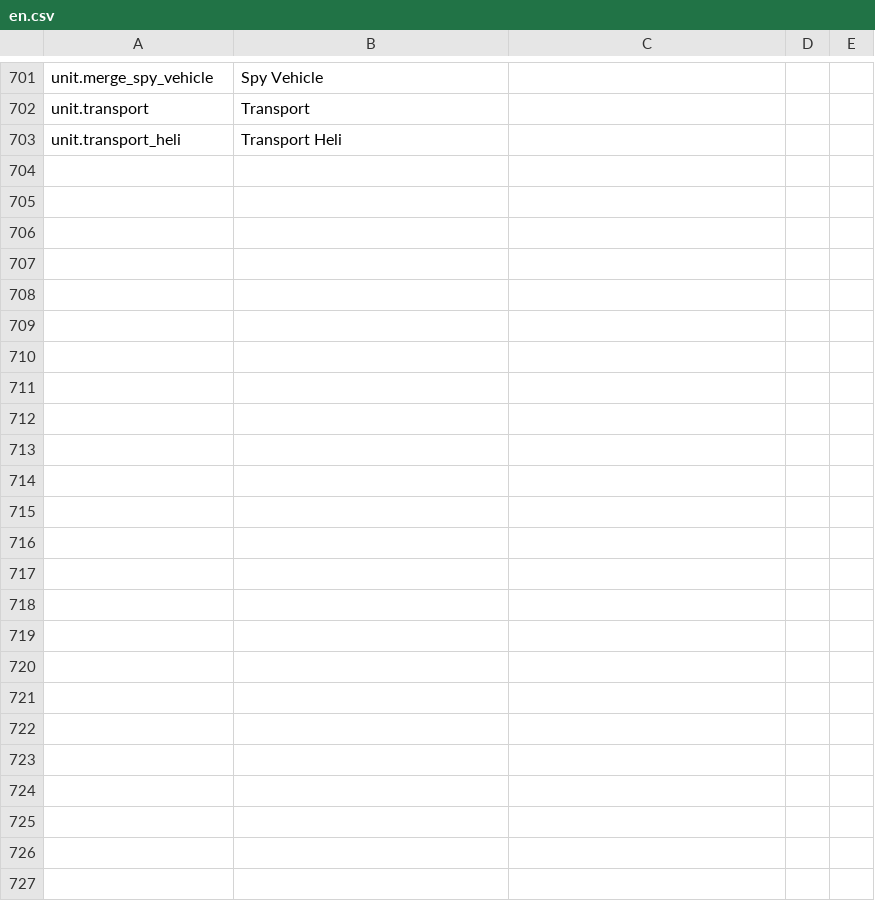
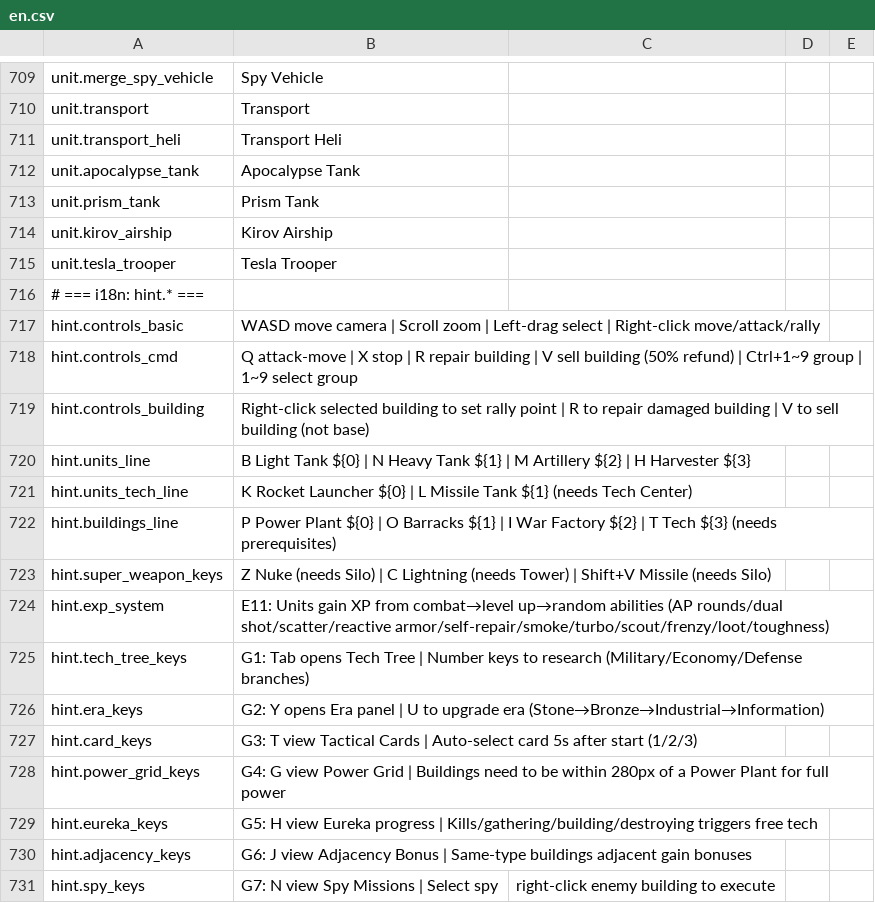
Before and after one commit to 875341583/RTS_Game, a CSV file: i18n/en.csv, drawn as a sheet; only a part is shown, gaps mark what is left out; the diff covers the shown part only; the diff names each change by its address in the sheet, - before the commit and + after, or states it on an @@ line.

Commit message:
feat: 平衡性调整 + 防御建筑平衡 + 硬编码中文清理 + RA2标志性单位 + i18n补全
平衡性:
- units.json: 轰炸机cooldown 3.0→2.8 (DPS/.08x→2.97x,达标<3x)
- buildings.json: 机枪塔damage 18→12, cooldown 0.6→0.8 (DPS/$ 0.075→0.0375)
- buildings.json: 防空炮damage 30→22, cooldown 1.0→1.1 (DPS/$ 0.050→0.033)

硬编码中文清理:
- Main.SaveLoad.cs: 6处ShowToast→TrManager.Tr()
- Main.Tech.cs: 2处科技分支→TrManager.Tr()
- 新增9个翻译key: saveload.saved/save_failed/no_saves/load_corrupted/loaded/load_failed, tech.branch_military/economy/defense

RA2标志性单位(之前子agent已完成):
- 天启坦克/光棱坦克/基洛夫空艇/磁暴步兵
- BuildPanel热键+阵营白名单+时代限制+图标映射

```diff
--- a/i18n/en.csv
+++ b/i18n/en.csv
+row 712: unit.apocalypse_tank | Apocalypse Tank
+row 713: unit.prism_tank | Prism Tank
+row 714: unit.kirov_airship | Kirov Airship
+row 715: unit.tesla_trooper | Tesla Trooper
+row 716: # === i18n: hint.* ===
+row 717: hint.controls_basic | WASD move camera | Scroll zoom | Left-drag select | Right-click move/attack/rally
+row 718: hint.controls_cmd | Q attack-move | X stop | R repair building | V sell building (50% refund) | Ctrl+1~9 group | 1~9 select group
+row 719: hint.controls_building | Right-click selected building to set rally point | R to repair damaged building | V to sell building (not base)
+row 720: hint.units_line | B Light Tank ${0} | N Heavy Tank ${1} | M Artillery ${2} | H Harvester ${3}
+row 721: hint.units_tech_line | K Rocket Launcher ${0} | L Missile Tank ${1} (needs Tech Center)
+row 722: hint.buildings_line | P Power Plant ${0} | O Barracks ${1} | I War Factory ${2} | T Tech ${3} (needs prerequisites)
+row 723: hint.super_weapon_keys | Z Nuke (needs Silo) | C Lightning (needs Tower) | Shift+V Missile (needs Silo)
+row 724: hint.exp_system | E11: Units gain XP from combat→level up→random abilities (AP rounds/dual shot/scatter/reactive armor/self-repair/smoke/turbo/scout/frenzy/loot/toughness)
+row 725: hint.tech_tree_keys | G1: Tab opens Tech Tree | Number keys to research (Military/Economy/Defense branches)
+row 726: hint.era_keys | G2: Y opens Era panel | U to upgrade era (Stone→Bronze→Industrial→Information)
+row 727: hint.card_keys | G3: T view Tactical Cards | Auto-select card 5s after start (1/2/3)
+row 728: hint.power_grid_keys | G4: G view Power Grid | Buildings need to be within 280px of a Power Plant for full power
+row 729: hint.eureka_keys | G5: H view Eureka progress | Kills/gathering/building/destroying triggers free tech
+row 730: hint.adjacency_keys | G6: J view Adjacency Bonus | Same-type buildings adjacent gain bonuses
+row 731: hint.spy_keys | G7: N view Spy Missions | Select spy | right-click enemy building to execute
```
Also changed, not shown: 75 added rows elsewhere in this file, i18n/zh-CN.csv, 15 other files.
